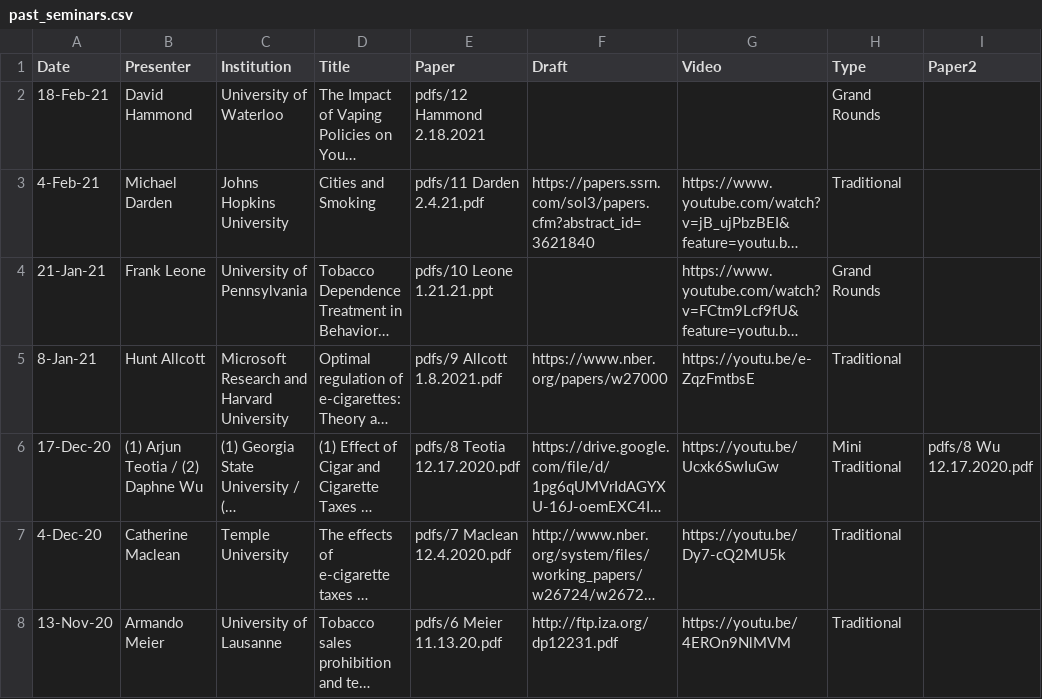
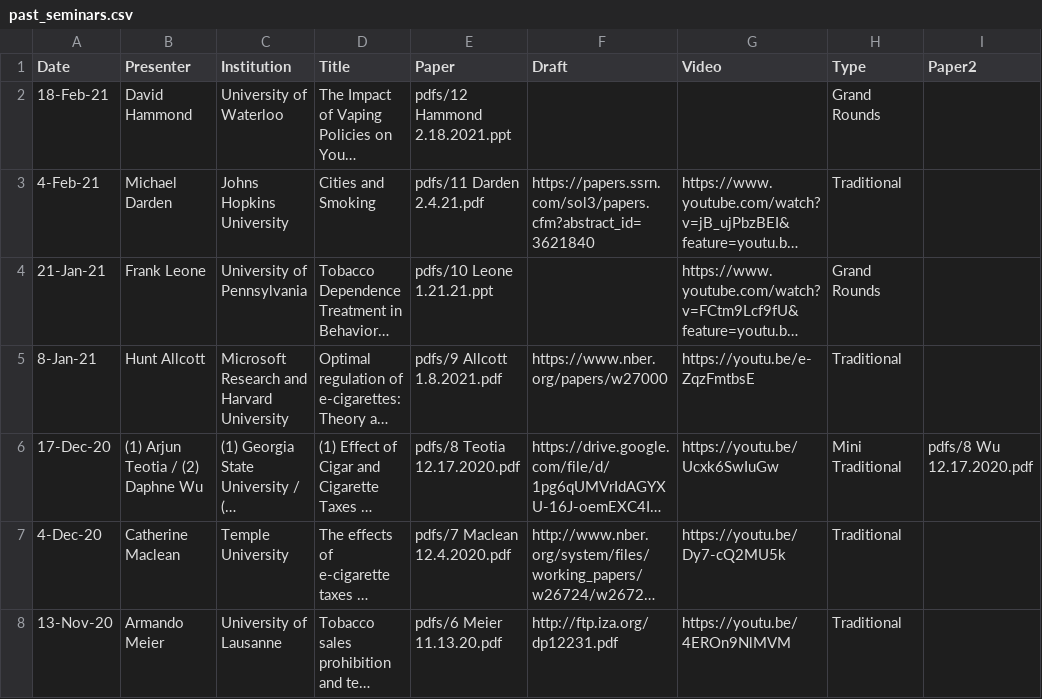
Before and after one commit to ernbilen/test_website_tops, a CSV file: _data/past_seminars.csv, drawn as a sheet; only a part is shown; long unchanged cells end in …; the diff names each change by its address in the sheet, - before the commit and + after, or states it on an @@ line.

Commit message:
ppt update

```diff
--- a/_data/past_seminars.csv
+++ b/_data/past_seminars.csv
-E2 (Paper): pdfs/12 Hammond 2.18.2021
+E2 (Paper): pdfs/12 Hammond 2.18.2021.ppt
```
